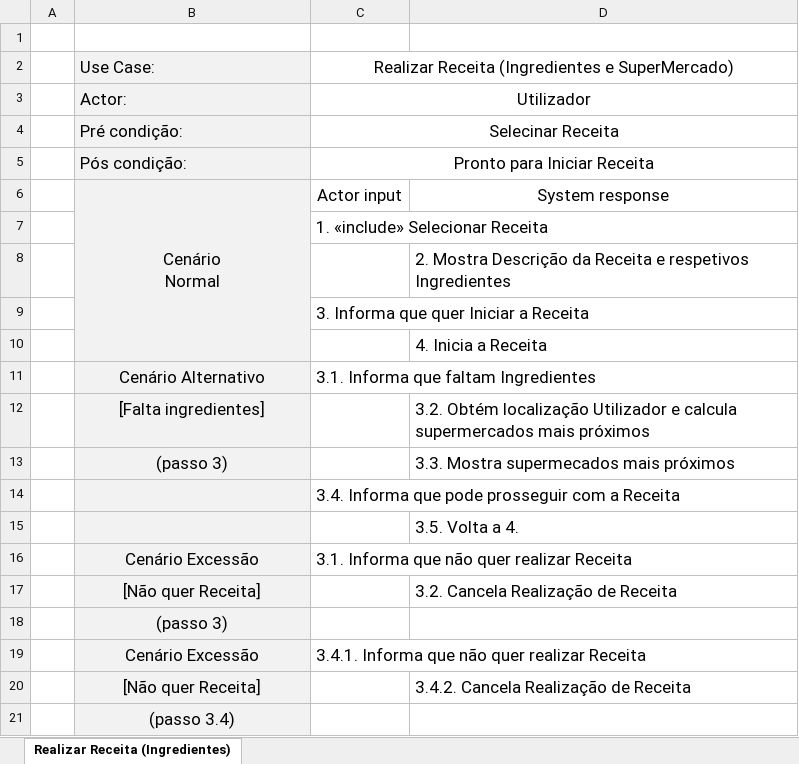
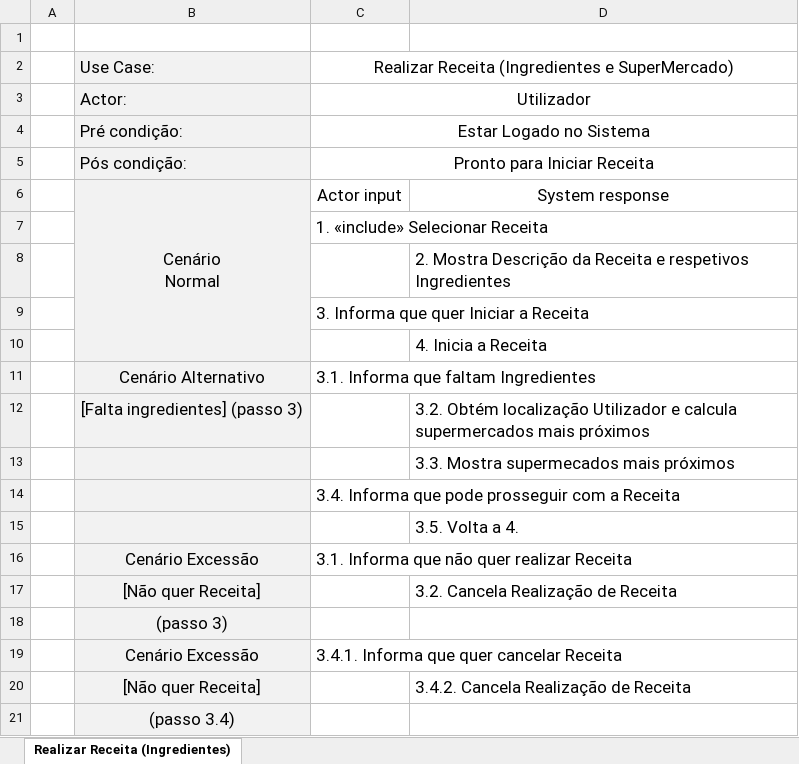
Before and after one commit to josepereira1/kitchen-assistant-cheli4, an Excel workbook: use-cases/use-case-realizar-receita-ingredientes.xlsx, sheet Realizar Receita (Ingredientes), drawn as a sheet; values as stored, in another font and other column widths than the file's, no borders; the diff names each change by its address in the sheet, - before the commit and + after, or states it on an @@ line.

Commit message:
atualizei o meu use_case em excel

```diff
--- a/use-cases/use-case-realizar-receita-ingredientes.xlsx (sheet Realizar Receita (Ingredientes))
+++ b/use-cases/use-case-realizar-receita-ingredientes.xlsx (sheet Realizar Receita (Ingredientes))
-C4: Selecinar Receita
+C4: Estar Logado no Sistema
-B12: [Falta ingredientes]
+B12: [Falta ingredientes] (passo 3)
-B13: (passo 3)
+B13: (empty)
-C19: 3.4.1. Informa que não quer realizar Receita
+C19: 3.4.1. Informa que quer cancelar Receita
```
